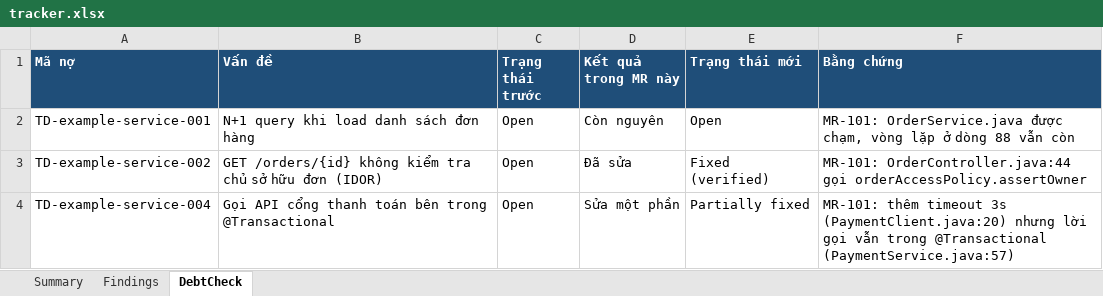
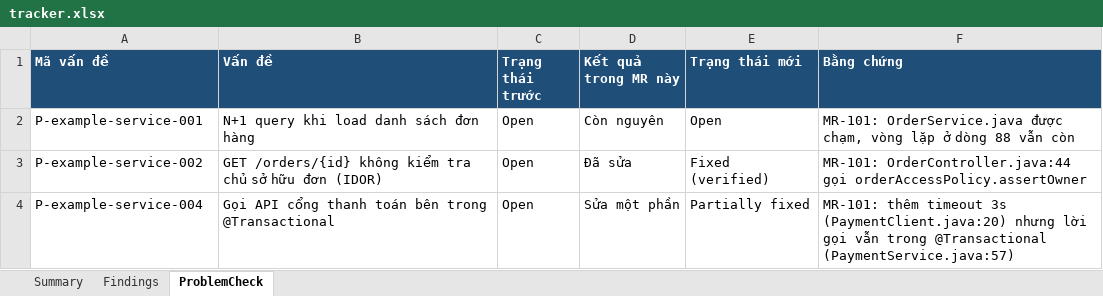
Before and after one commit to paKymoK/Review, an Excel workbook: services/example-service/reviews/2026-10-28_MR-101/tracker.xlsx, sheet ProblemCheck, drawn as a sheet; values as stored, in another font and other column widths than the file's, no borders; charts and pictures and conditional formats not drawn; the diff names each change by its address in the sheet, - before the commit and + after, or states it on an @@ line.

```diff
--- a/services/example-service/reviews/2026-10-28_MR-101/tracker.xlsx (sheet ProblemCheck)
+++ b/services/example-service/reviews/2026-10-28_MR-101/tracker.xlsx (sheet ProblemCheck)
-sheet tab: DebtCheck
+sheet tab: ProblemCheck
-A1: Mã nợ
+A1: Mã vấn đề
-A2 (Mã vấn đề): TD-example-service-001
+A2 (Mã vấn đề): P-example-service-001
-A3 (Mã vấn đề): TD-example-service-002
+A3 (Mã vấn đề): P-example-service-002
-A4 (Mã vấn đề): TD-example-service-004
+A4 (Mã vấn đề): P-example-service-004
```
Also changed, not shown: sheet Summary, sheet Findings, charts or pictures, 24 other files.
